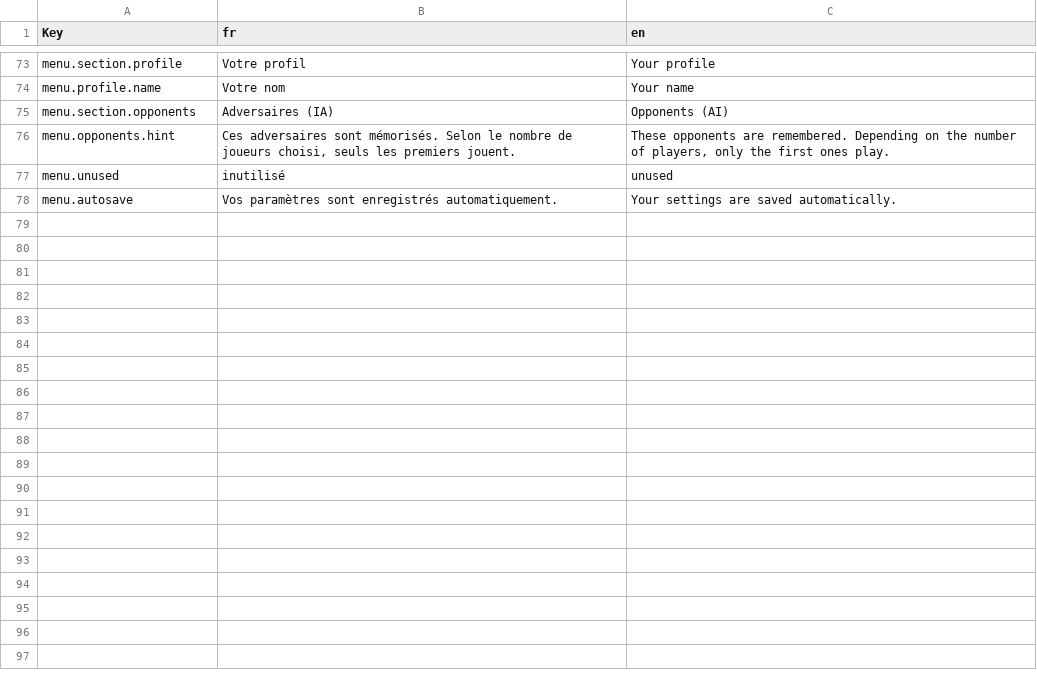
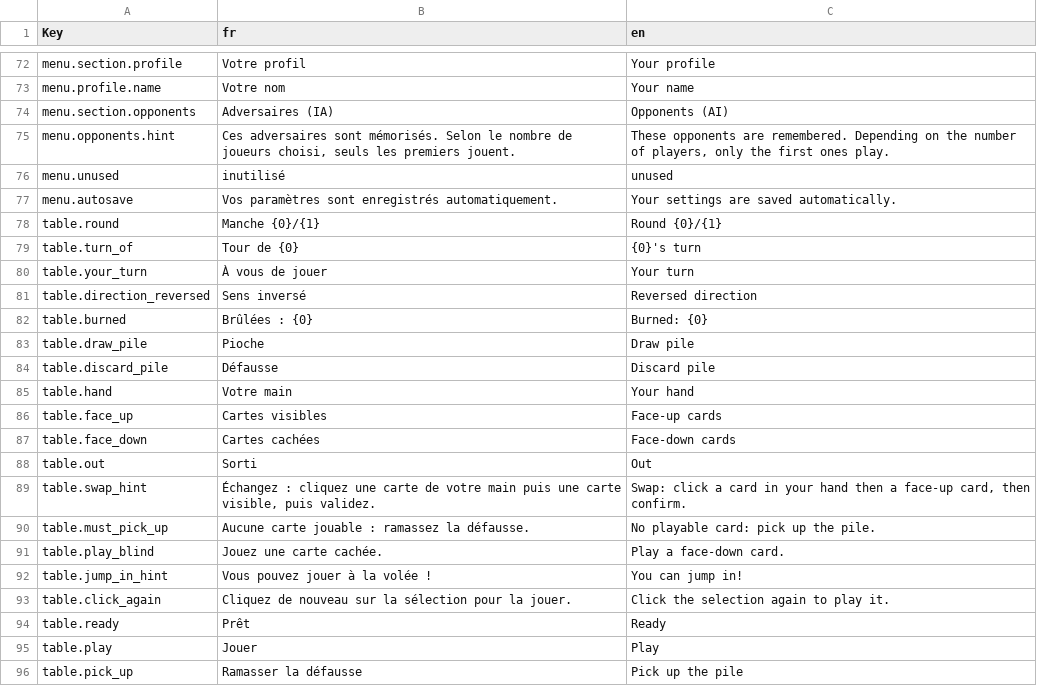
Before and after one commit to Makushimu14/CaSentLeSoufre, a CSV file: Assets/Localization/Source/Game.csv, drawn as a sheet; only a part is shown, gaps mark what is left out; the diff covers the shown part only.

```diff
--- a/Assets/Localization/Source/Game.csv
+++ b/Assets/Localization/Source/Game.csv
@@ -78 +77,20 @@ menu.unused,inutilisé,unused
 menu.autosave,Vos paramètres sont enregistrés automatiquement.,Your settings are saved automatically.
+table.round,Manche {0}/{1},Round {0}/{1}
+table.turn_of,Tour de {0},{0}'s turn
+table.your_turn,À vous de jouer,Your turn
+table.direction_reversed,Sens inversé,Reversed direction
+table.burned,Brûlées : {0},Burned: {0}
+table.draw_pile,Pioche,Draw pile
+table.discard_pile,Défausse,Discard pile
+table.hand,Votre main,Your hand
+table.face_up,Cartes visibles,Face-up cards
+table.face_down,Cartes cachées,Face-down cards
+table.out,Sorti,Out
+table.swap_hint,"Échangez : cliquez une carte de votre main puis une carte visible, puis validez.","Swap: click a card in your hand then a face-up card, then confirm."
+table.must_pick_up,Aucune carte jouable : ramassez la défausse.,No playable card: pick up the pile.
+table.play_blind,Jouez une carte cachée.,Play a face-down card.
+table.jump_in_hint,Vous pouvez jouer à la volée !,You can jump in!
+table.click_again,Cliquez de nouveau sur la sélection pour la jouer.,Click the selection again to play it.
+table.ready,Prêt,Ready
+table.play,Jouer,Play
+table.pick_up,Ramasser la défausse,Pick up the pile
```
Also changed, not shown: 21 added rows, 1 removed row and 6 edited cells elsewhere in this file, 27 other files.
